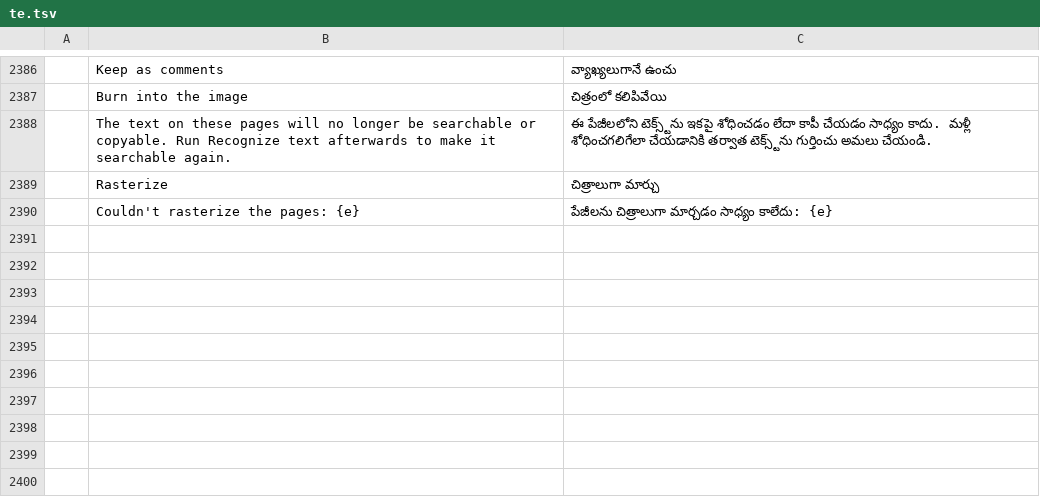
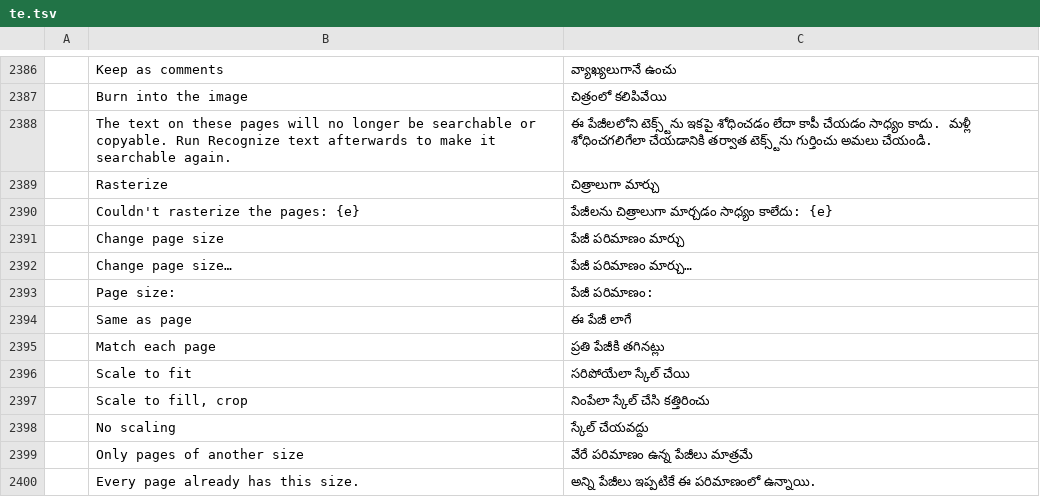
Before and after one commit to AbdusamadAzamatov/pdfcraft-plus, a TSV file: crates/ui-egui/src/i18n/te.tsv, drawn as a sheet; only a part is shown, gaps mark what is left out; the diff names each change by its address in the sheet, - before the commit and + after, or states it on an @@ line.

Commit message:
Merge PL7: change page size
# Conflicts:
#	ATTRIBUTION.toml
#	crates/automation/tests/automation.rs
#	crates/engine/src/catalog.rs
#	crates/engine/src/lib.rs
#	crates/ui-egui/src/lib.rs
#	crates/ui-egui/tests/editing.rs

```diff
--- a/crates/ui-egui/src/i18n/te.tsv
+++ b/crates/ui-egui/src/i18n/te.tsv
+row 2391:  | Change page size | పేజీ పరిమాణం మార్చు
+row 2392:  | Change page size… | పేజీ పరిమాణం మార్చు…
+row 2393:  | Page size: | పేజీ పరిమాణం:
+row 2394:  | Same as page | ఈ పేజీ లాగే
+row 2395:  | Match each page | ప్రతి పేజీకి తగినట్లు
+row 2396:  | Scale to fit | సరిపోయేలా స్కేల్ చేయి
+row 2397:  | Scale to fill, crop | నింపేలా స్కేల్ చేసి కత్తిరించు
+row 2398:  | No scaling | స్కేల్ చేయవద్దు
+row 2399:  | Only pages of another size | వేరే పరిమాణం ఉన్న పేజీలు మాత్రమే
+row 2400:  | Every page already has this size. | అన్ని పేజీలు ఇప్పటికే ఈ పరిమాణంలో ఉన్నాయి.
```
Also changed, not shown: crates/ui-egui/src/i18n/bg.tsv, crates/ui-egui/src/i18n/el.tsv, 37 other files.
